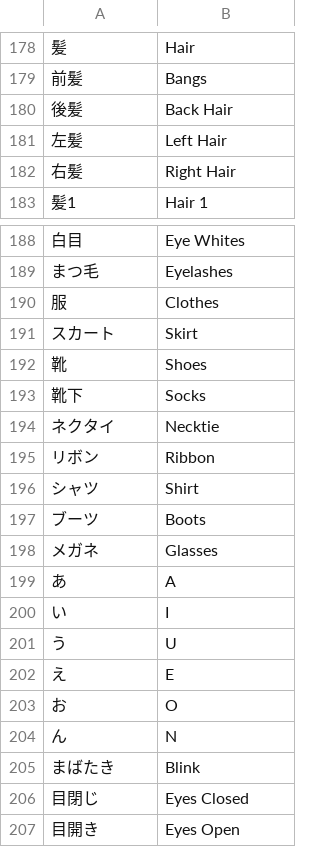
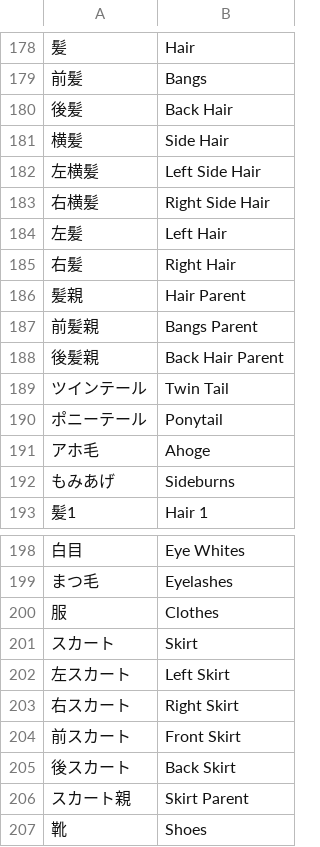
Before and after one commit to yohawing/maya_mmd_tools, a CSV file: mmd_tools/config/name_translation_presets/mmd_standard_names.csv, drawn as a sheet; only a part is shown, gaps mark what is left out; the shorter side is filled out with more unchanged rows; the diff names each change by its address in the sheet, - before the commit and + after, or states it on an @@ line.

```diff
--- a/mmd_tools/config/name_translation_presets/mmd_standard_names.csv
+++ b/mmd_tools/config/name_translation_presets/mmd_standard_names.csv
+row 181: 横髪 | Side Hair
+row 182: 左横髪 | Left Side Hair
+row 183: 右横髪 | Right Side Hair
+row 186: 髪親 | Hair Parent
+row 187: 前髪親 | Bangs Parent
+row 188: 後髪親 | Back Hair Parent
+row 189: ツインテール | Twin Tail
+row 190: ポニーテール | Ponytail
+row 191: アホ毛 | Ahoge
+row 192: もみあげ | Sideburns
+row 202: 左スカート | Left Skirt
+row 203: 右スカート | Right Skirt
+row 204: 前スカート | Front Skirt
+row 205: 後スカート | Back Skirt
+row 206: スカート親 | Skirt Parent
```
Also changed, not shown: 5 other files.
